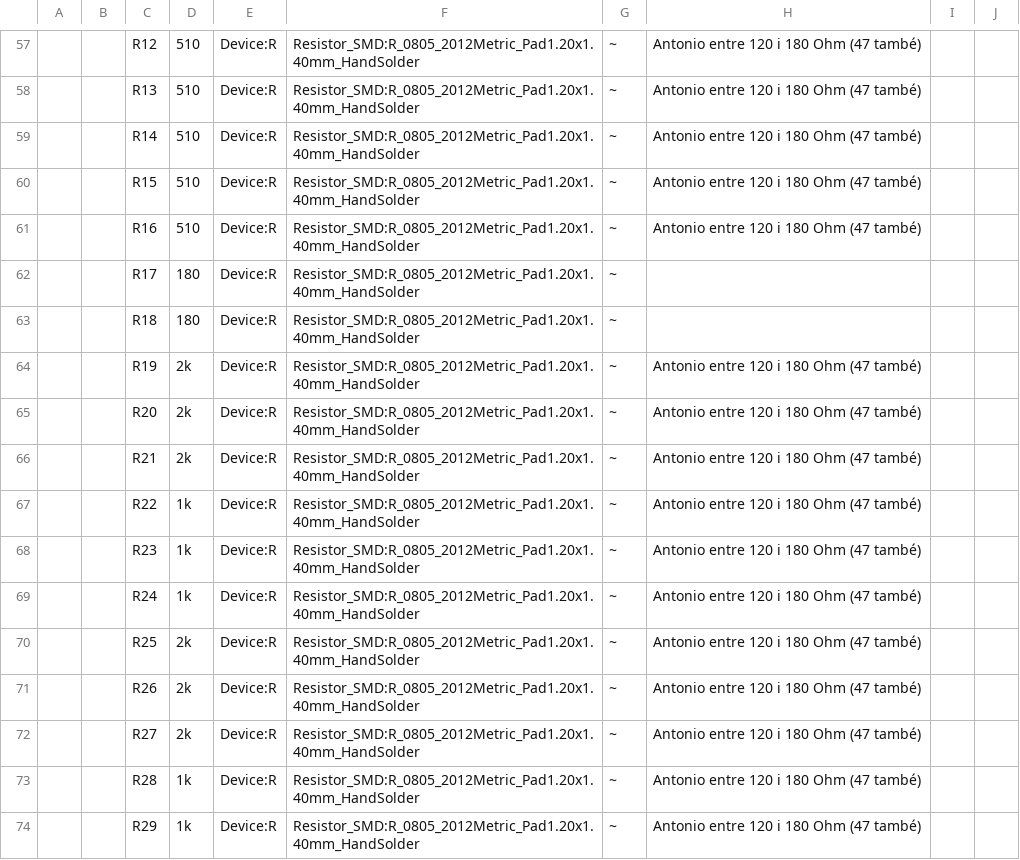
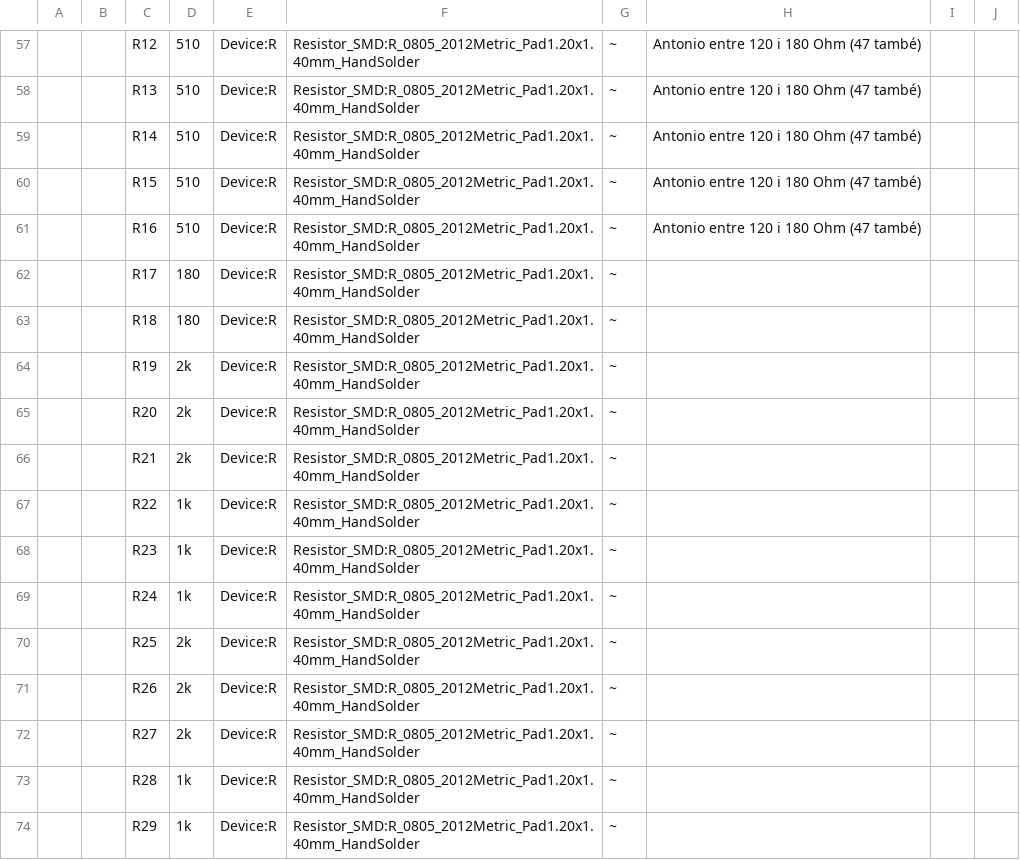
Before and after one commit to somhi/DECA_retro_cape_2, a CSV file: arrow_deca_retro_cape.csv, drawn as a sheet; only a part is shown, gaps mark what is left out; the diff covers the shown part only.

```diff
--- a/arrow_deca_retro_cape.csv
+++ b/arrow_deca_retro_cape.csv
@@ -63,12 +63,12 @@
 "","","R18","180","Device:R","Resistor_SMD:R_0805_2012Metric_Pad1.20x1.40mm_HandSolder","~","","",""
-"","","R19","2k","Device:R","Resistor_SMD:R_0805_2012Metric_Pad1.20x1.40mm_HandSolder","~","Antonio entre 120 i 180 Ohm (47 també)","",""
-"","","R20","2k","Device:R","Resistor_SMD:R_0805_2012Metric_Pad1.20x1.40mm_HandSolder","~","Antonio entre 120 i 180 Ohm (47 també)","",""
-"","","R21","2k","Device:R","Resistor_SMD:R_0805_2012Metric_Pad1.20x1.40mm_HandSolder","~","Antonio entre 120 i 180 Ohm (47 també)","",""
-"","","R22","1k","Device:R","Resistor_SMD:R_0805_2012Metric_Pad1.20x1.40mm_HandSolder","~","Antonio entre 120 i 180 Ohm (47 també)","",""
-"","","R23","1k","Device:R","Resistor_SMD:R_0805_2012Metric_Pad1.20x1.40mm_HandSolder","~","Antonio entre 120 i 180 Ohm (47 també)","",""
-"","","R24","1k","Device:R","Resistor_SMD:R_0805_2012Metric_Pad1.20x1.40mm_HandSolder","~","Antonio entre 120 i 180 Ohm (47 també)","",""
-"","","R25","2k","Device:R","Resistor_SMD:R_0805_2012Metric_Pad1.20x1.40mm_HandSolder","~","Antonio entre 120 i 180 Ohm (47 també)","",""
-"","","R26","2k","Device:R","Resistor_SMD:R_0805_2012Metric_Pad1.20x1.40mm_HandSolder","~","Antonio entre 120 i 180 Ohm (47 també)","",""
-"","","R27","2k","Device:R","Resistor_SMD:R_0805_2012Metric_Pad1.20x1.40mm_HandSolder","~","Antonio entre 120 i 180 Ohm (47 també)","",""
-"","","R28","1k","Device:R","Resistor_SMD:R_0805_2012Metric_Pad1.20x1.40mm_HandSolder","~","Antonio entre 120 i 180 Ohm (47 també)","",""
-"","","R29","1k","Device:R","Resistor_SMD:R_0805_2012Metric_Pad1.20x1.40mm_HandSolder","~","Antonio entre 120 i 180 Ohm (47 també)","",""
+"","","R19","2k","Device:R","Resistor_SMD:R_0805_2012Metric_Pad1.20x1.40mm_HandSolder","~","","",""
+"","","R20","2k","Device:R","Resistor_SMD:R_0805_2012Metric_Pad1.20x1.40mm_HandSolder","~","","",""
+"","","R21","2k","Device:R","Resistor_SMD:R_0805_2012Metric_Pad1.20x1.40mm_HandSolder","~","","",""
+"","","R22","1k","Device:R","Resistor_SMD:R_0805_2012Metric_Pad1.20x1.40mm_HandSolder","~","","",""
+"","","R23","1k","Device:R","Resistor_SMD:R_0805_2012Metric_Pad1.20x1.40mm_HandSolder","~","","",""
+"","","R24","1k","Device:R","Resistor_SMD:R_0805_2012Metric_Pad1.20x1.40mm_HandSolder","~","","",""
+"","","R25","2k","Device:R","Resistor_SMD:R_0805_2012Metric_Pad1.20x1.40mm_HandSolder","~","","",""
+"","","R26","2k","Device:R","Resistor_SMD:R_0805_2012Metric_Pad1.20x1.40mm_HandSolder","~","","",""
+"","","R27","2k","Device:R","Resistor_SMD:R_0805_2012Metric_Pad1.20x1.40mm_HandSolder","~","","",""
+"","","R28","1k","Device:R","Resistor_SMD:R_0805_2012Metric_Pad1.20x1.40mm_HandSolder","~","","",""
+"","","R29","1k","Device:R","Resistor_SMD:R_0805_2012Metric_Pad1.20x1.40mm_HandSolder","~","","",""
```
Also changed, not shown: 2 added rows, 2 removed rows and 16 edited cells elsewhere in this file, 2 other files.
